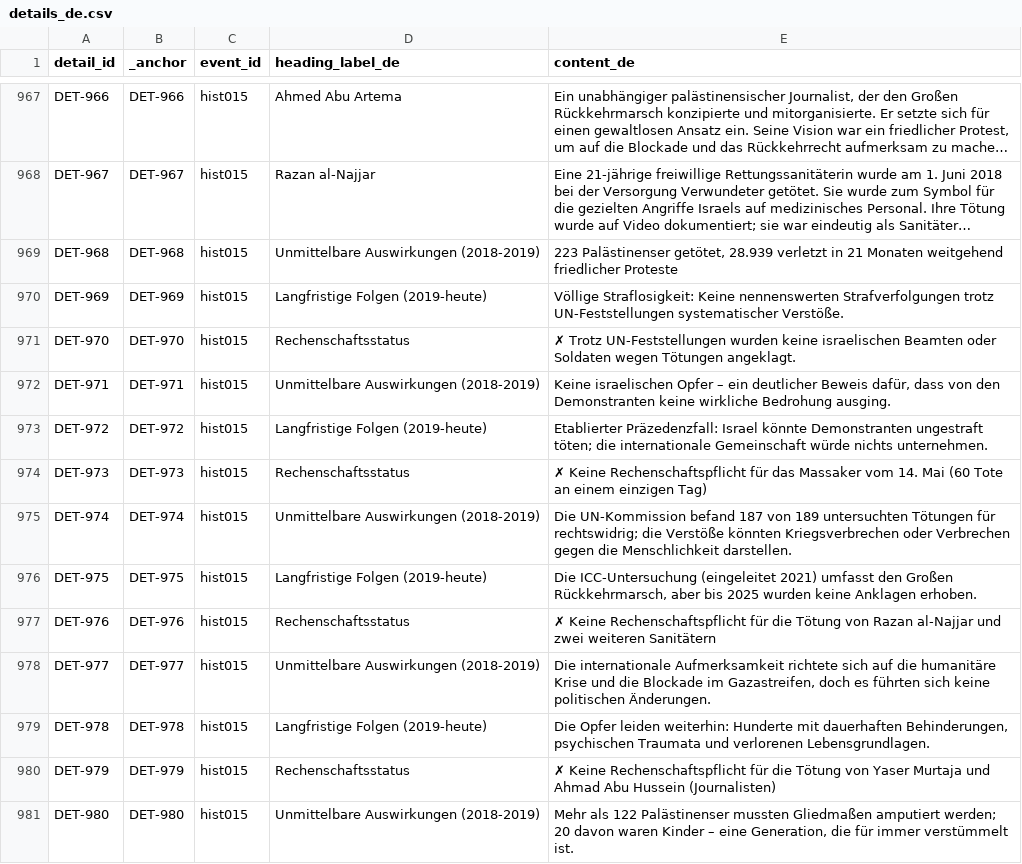
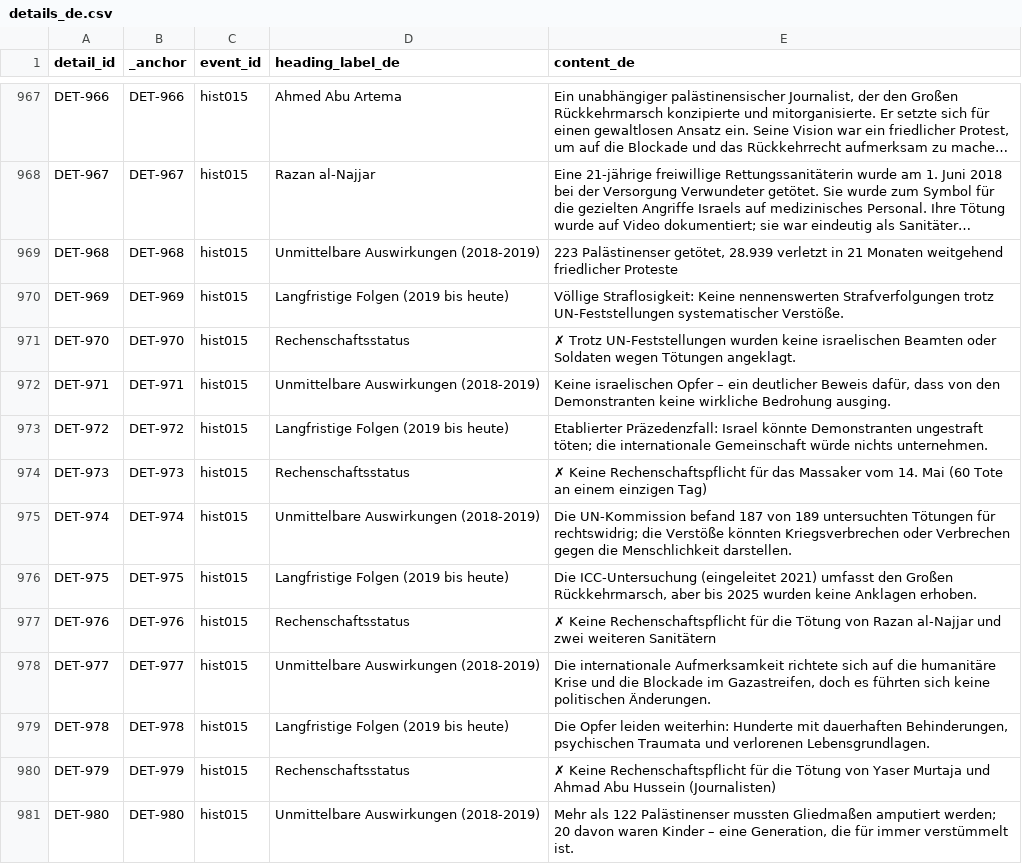
Before and after one commit to PalGenoPedia/PalGenoPedia, a CSV file: Pages/Historical_Massacres/pre/details_de.csv, drawn as a sheet; only a part is shown, gaps mark what is left out; long unchanged cells end in …; the diff covers the shown part only; the diff names each change by its address in the sheet, - before the commit and + after, or states it on an @@ line.

Commit message:
auto: update details_de.csv [2026-09-19T10:20:11.691Z]

```diff
--- a/Pages/Historical_Massacres/pre/details_de.csv
+++ b/Pages/Historical_Massacres/pre/details_de.csv
-D970 (heading_label_de): Langfristige Folgen (2019-heute)
+D970 (heading_label_de): Langfristige Folgen (2019 bis heute)
-D973 (heading_label_de): Langfristige Folgen (2019-heute)
+D973 (heading_label_de): Langfristige Folgen (2019 bis heute)
-D976 (heading_label_de): Langfristige Folgen (2019-heute)
+D976 (heading_label_de): Langfristige Folgen (2019 bis heute)
-D979 (heading_label_de): Langfristige Folgen (2019-heute)
+D979 (heading_label_de): Langfristige Folgen (2019 bis heute)
```
Also changed, not shown: 90 edited cells elsewhere in this file.
